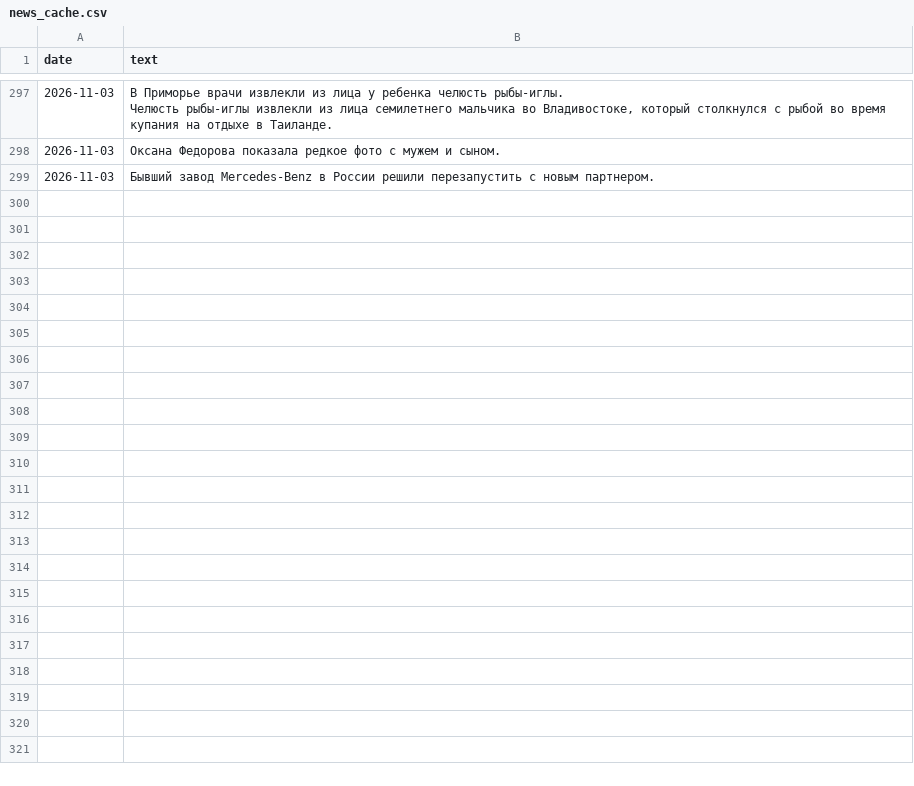
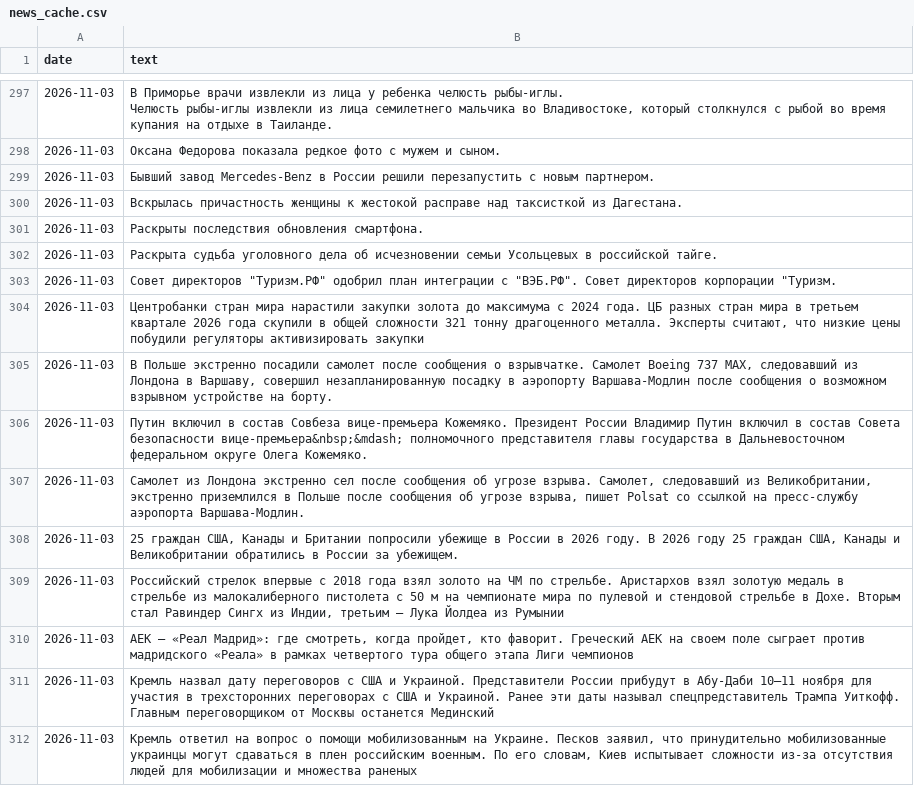
Before and after one commit to dremeez77/dr, a CSV file: data/news_cache.csv, drawn as a sheet; only a part is shown, gaps mark what is left out.

```diff
--- a/data/news_cache.csv
+++ b/data/news_cache.csv
@@ -713 +713,20 @@ date,text
   "
+2026-11-03,"Вскрылась причастность женщины к жестокой расправе над таксисткой из Дагестана.
+
+  "
+2026-11-03,"Раскрыты последствия обновления смартфона.
+
+  "
+2026-11-03,"Раскрыта судьба уголовного дела об исчезновении семьи Усольцевых в российской тайге.
+
+  "
+2026-11-03,"Совет директоров ""Туризм.РФ"" одобрил план интеграции с ""ВЭБ.РФ"". Совет директоров корпорации ""Туризм."
+2026-11-03,"Центробанки стран мира нарастили закупки золота до максимума с 2024 года. ЦБ разных стран мира в третьем квартале 2026 года скупили в общей сложности 321 тонну драгоценного металла. Эксперты считают, что низкие цены побудили регуляторы активизировать закупки"
+2026-11-03,"В Польше экстренно посадили самолет после сообщения о взрывчатке. Самолет Boeing 737 MAX, следовавший из Лондона в Варшаву, совершил незапланированную посадку в аэропорту Варшава-Модлин после сообщения о возможном взрывном устройстве на борту."
+2026-11-03,Путин включил в состав Совбеза вице-премьера Кожемяко. Президент России Владимир Путин включил в состав Совета безопасности вице-премьера&nbsp;&mdash; полномочного представителя главы государства в Дальневосточном федеральном округе Олега Кожемяко.
+2026-11-03,"Самолет из Лондона экстренно сел после сообщения об угрозе взрыва. Самолет, следовавший из Великобритании, экстренно приземлился в Польше после сообщения об угрозе взрыва, пишет Polsat со ссылкой на пресс-службу аэропорта Варшава-Модлин."
+2026-11-03,"25 граждан США, Канады и Британии попросили убежище в России в 2026 году. В 2026 году 25 граждан США, Канады и Великобритании обратились в России за убежищем."
+2026-11-03,"Российский стрелок впервые с 2018 года взял золото на ЧМ по стрельбе. Аристархов взял золотую медаль в стрельбе из малокалиберного пистолета с 50 м на чемпионате мира по пулевой и стендовой стрельбе в Дохе. Вторым стал Равиндер Сингх из Индии, третьим — Лука Йолдеа из Румынии"
+2026-11-03,"АЕК — «Реал Мадрид»: где смотреть, когда пройдет, кто фаворит. Греческий АЕК на своем поле сыграет против мадридского «Реала» в рамках четвертого тура общего этапа Лиги чемпионов"
+2026-11-03,Кремль назвал дату переговоров с США и Украиной. Представители России прибудут в Абу-Даби 10–11 ноября для участия в трехсторонних переговорах с США и Украиной. Ранее эти даты называл спецпредставитель Трампа Уиткофф. Главным переговорщиком от Москвы останется Мединский
+2026-11-03,"Кремль ответил на вопрос о помощи мобилизованным на Украине. Песков заявил, что принудительно мобилизованные украинцы могут сдаваться в плен российским военным. По его словам, Киев испытывает сложности из-за отсутствия людей для мобилизации и множества раненых"
```
Also changed, not shown: 1 other file.
